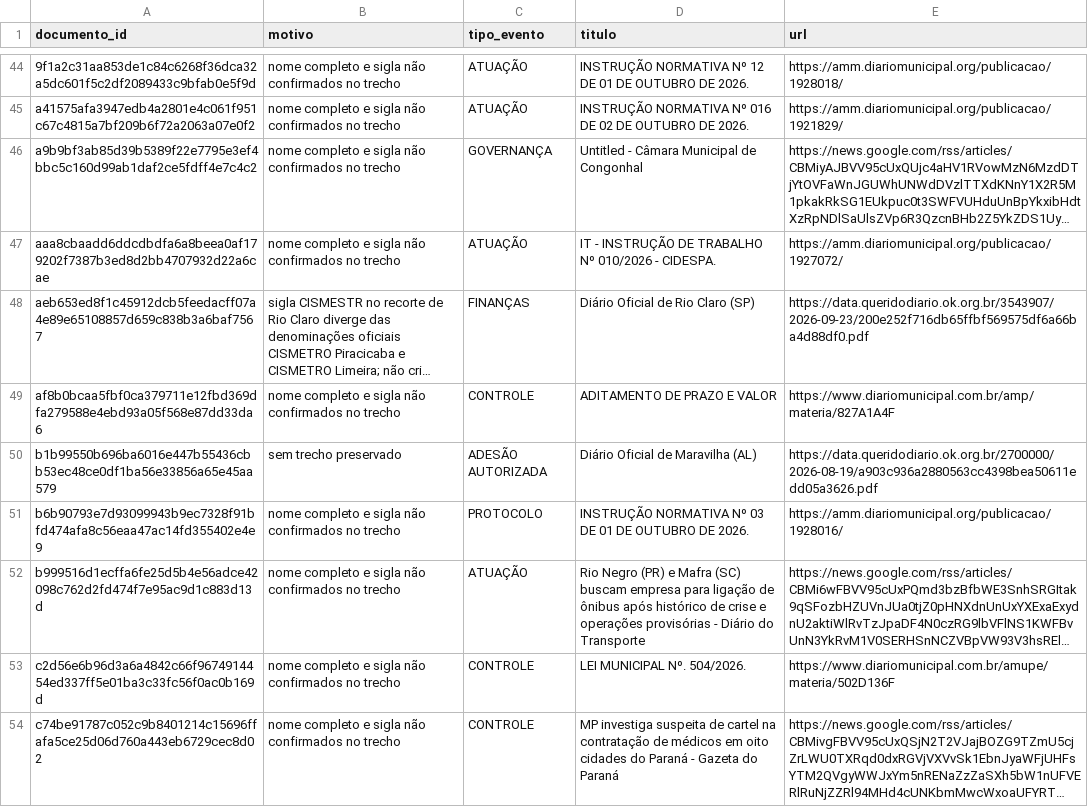
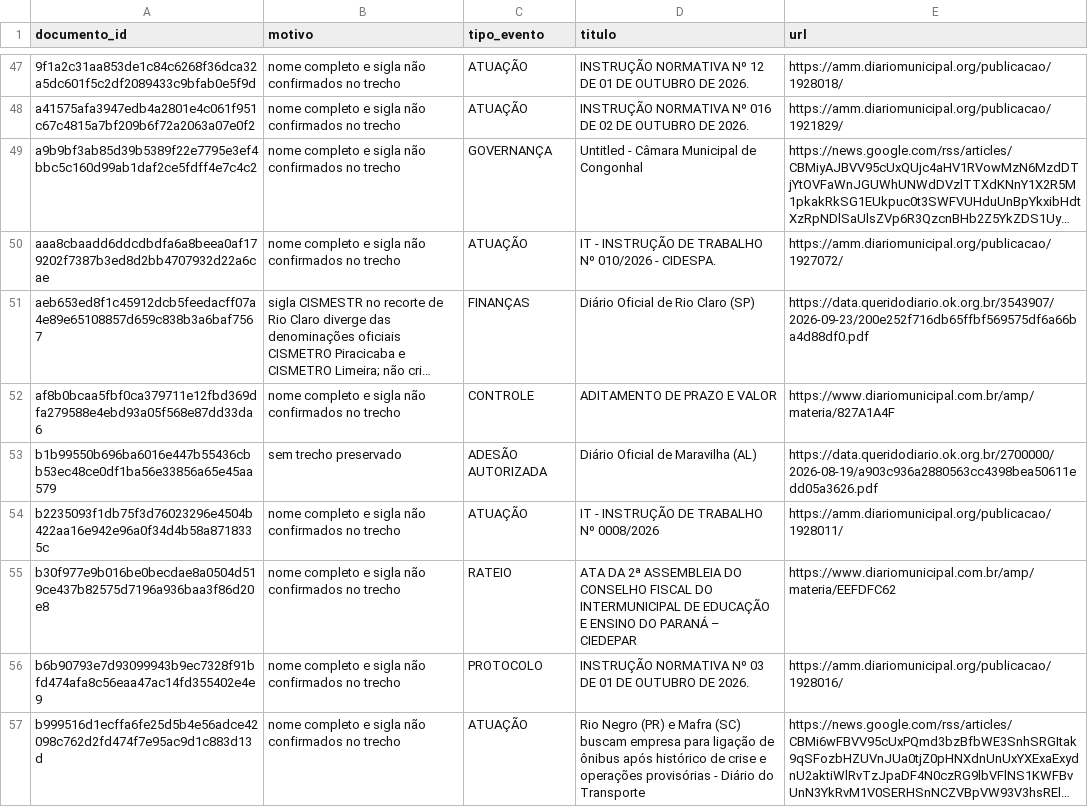
Before and after one commit to driano1221/radar-consorcios-whatsapp, a CSV file: data/catalogo/identidade-pendente.csv, drawn as a sheet; only a part is shown, gaps mark what is left out; the shorter side is filled out with more unchanged rows; long unchanged cells end in …; the diff covers the shown part only; the diff names each change by its address in the sheet, - before the commit and + after, or states it on an @@ line.

```diff
--- a/data/catalogo/identidade-pendente.csv
+++ b/data/catalogo/identidade-pendente.csv
+row 54: b2235093f1db75f3d76023296e4504b422aa16e942e96a0f34d4b58a8718335c | nome completo e sigla não confirmados no trecho | ATUAÇÃO | IT - INSTRUÇÃO DE TRABALHO Nº 0008/2026 | https://amm.diariomunicipal.org/publicacao/1928011/
+row 55: b30f977e9b016be0becdae8a0504d519ce437b82575d7196a936baa3f86d20e8 | nome completo e sigla não confirmados no trecho | RATEIO | ATA DA 2ª ASSEMBLEIA DO CONSELHO FISCAL DO INTERMUNICIPAL DE EDUCAÇÃO E ENSINO DO PARANÁ – CIEDEPAR | https://www.diariomunicipal.com.br/amp/materia/EEFDFC62
```
Also changed, not shown: 6 added rows and 2 edited cells elsewhere in this file, data/catalogo/consorcios.csv, data/catalogo/vinculos-documentos.csv, 29 other files.
